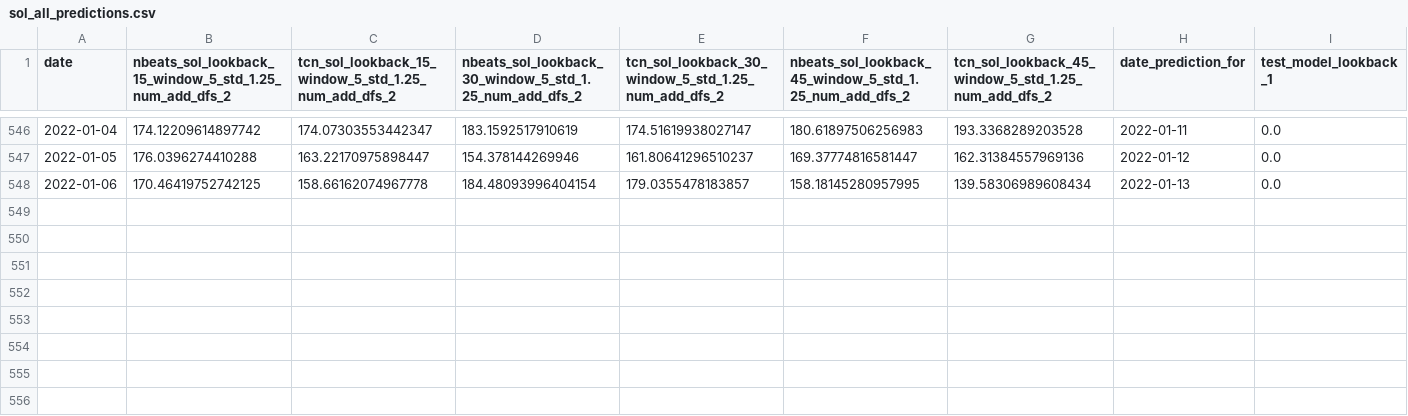
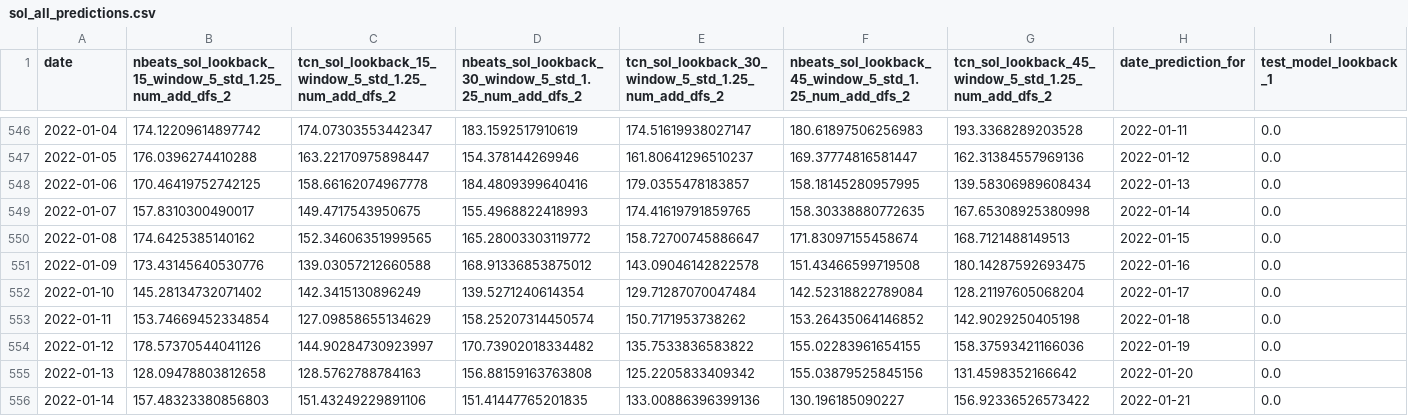
Before and after one commit to jonhilgart22/go-trader, a CSV file: notebooks/training_configs/sol_all_predictions.csv, drawn as a sheet; only a part is shown, gaps mark what is left out.

Commit message:
update stacking to ensure we carry forward previous predictions

```diff
--- a/notebooks/training_configs/sol_all_predictions.csv
+++ b/notebooks/training_configs/sol_all_predictions.csv
@@ -547,2 +547,10 @@ date,nbeats_sol_lookback_15_window_5_std_1.25_num_add_dfs_2,tcn_sol_lookback_15_
 2022-01-05,176.0396274410288,163.22170975898447,154.378144269946,161.80641296510237,169.37774816581447,162.31384557969136,2022-01-12,0.0
-2022-01-06,170.46419752742125,158.66162074967778,184.48093996404154,179.0355478183857,158.18145280957995,139.58306989608434,2022-01-13,0.0
+2022-01-06,170.46419752742125,158.66162074967778,184.4809399640416,179.0355478183857,158.18145280957995,139.58306989608434,2022-01-13,0.0
+2022-01-07,157.8310300490017,149.4717543950675,155.4968822418993,174.41619791859765,158.30338880772635,167.65308925380998,2022-01-14,0.0
+2022-01-08,174.6425385140162,152.34606351999565,165.28003303119772,158.72700745886647,171.83097155458674,168.7121488149513,2022-01-15,0.0
+2022-01-09,173.43145640530776,139.03057212660588,168.91336853875012,143.09046142822578,151.43466599719508,180.14287592693475,2022-01-16,0.0
+2022-01-10,145.28134732071402,142.3415130896249,139.5271240614354,129.71287070047484,142.52318822789084,128.21197605068204,2022-01-17,0.0
+2022-01-11,153.74669452334854,127.09858655134629,158.25207314450574,150.7171953738262,153.26435064146852,142.9029250405198,2022-01-18,0.0
+2022-01-12,178.57370544041126,144.90284730923997,170.73902018334482,135.7533836583822,155.02283961654155,158.37593421166036,2022-01-19,0.0
+2022-01-13,128.09478803812658,128.5762788784163,156.88159163763808,125.2205833409342,155.03879525845156,131.4598352166642,2022-01-20,0.0
+2022-01-14,157.48323380856803,151.43249229891106,151.41447765201835,133.00886396399136,130.196185090227,156.92336526573422,2022-01-21,0.0
```
Also changed, not shown: 3 other files.
